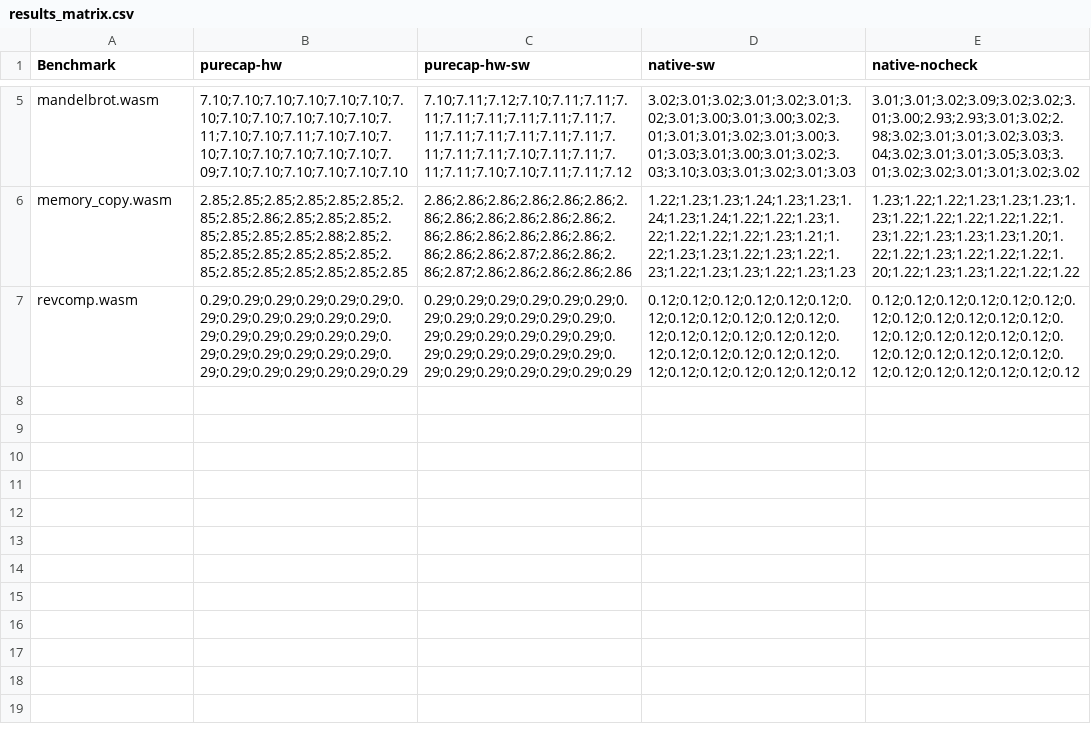
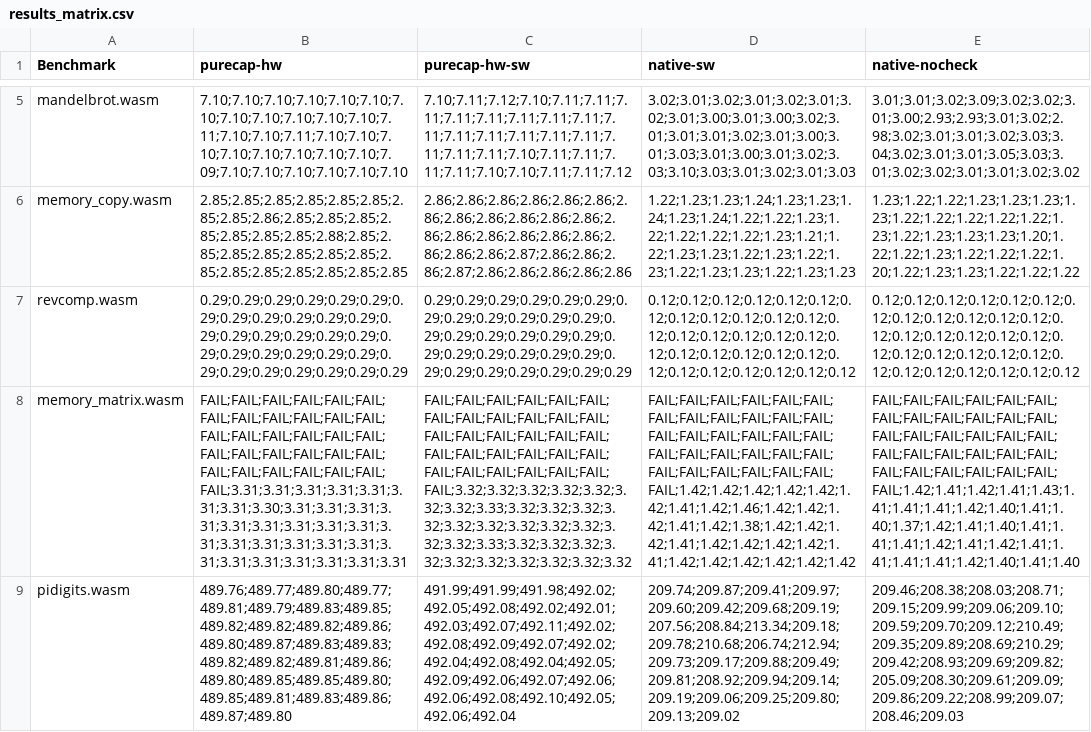
Before and after one commit to glasgowPLI/WARDuino, a CSV file: bcscripts/results_matrix.csv, drawn as a sheet; only a part is shown, gaps mark what is left out; the diff names each change by its address in the sheet, - before the commit and + after, or states it on an @@ line.

Commit message:
results updated

```diff
--- a/bcscripts/results_matrix.csv
+++ b/bcscripts/results_matrix.csv
+row 8: memory_matrix.wasm | FAIL;FAIL;FAIL;FAIL;FAIL;FAIL;FAIL;FAIL;FAIL;FAIL;FAIL;FAIL;FAIL;FAIL;FAIL;FAIL;FAIL;FAIL;FAIL;FAIL;FAIL;FAIL;FAIL;FAIL;FAIL;FAIL;FAIL;FAIL;FAIL;FAIL;FAIL;3.31;3.31;3.31;3.31;3.31;3.31;3.31;3.30;3.31;3.31;3.31;3.31;3.31;3.31;3.31;3.31;3.31;3.31;3.31;3.31;3.31;3.31;3.31;3.31;3.31;3.31;3.31;3.31;3.31;3.31 | FAIL;FAIL;FAIL;FAIL;FAIL;FAIL;FAIL;FAIL;FAIL;FAIL;FAIL;FAIL;FAIL;FAIL;FAIL;FAIL;FAIL;FAIL;FAIL;FAIL;FAIL;FAIL;FAIL;FAIL;FAIL;FAIL;FAIL;FAIL;FAIL;FAIL;FAIL;3.32;3.32;3.32;3.32;3.32;3.32;3.32;3.33;3.32;3.32;3.32;3.32;3.32;3.32;3.32;3.32;3.32;3.32;3.32;3.33;3.32;3.32;3.32;3.32;3.32;3.32;3.32;3.32;3.32;3.32 | FAIL;FAIL;FAIL;FAIL;FAIL;FAIL;FAIL;FAIL;FAIL;FAIL;FAIL;FAIL;FAIL;FAIL;FAIL;FAIL;FAIL;FAIL;FAIL;FAIL;FAIL;FAIL;FAIL;FAIL;FAIL;FAIL;FAIL;FAIL;FAIL;FAIL;FAIL;1.42;1.42;1.42;1.42;1.42;1.42;1.41;1.42;1.46;1.42;1.42;1.42;1.41;1.42;1.38;1.42;1.42;1.42;1.41;1.42;1.42;1.42;1.42;1.41;1.42;1.42;1.42;1.42;1.42;1.42 | FAIL;FAIL;FAIL;FAIL;FAIL;FAIL;FAIL;FAIL;FAIL;FAIL;FAIL;FAIL;FAIL;FAIL;FAIL;FAIL;FAIL;FAIL;FAIL;FAIL;FAIL;FAIL;FAIL;FAIL;FAIL;FAIL;FAIL;FAIL;FAIL;FAIL;FAIL;1.42;1.41;1.42;1.41;1.43;1.41;1.41;1.41;1.42;1.40;1.41;1.40;1.37;1.42;1.41;1.40;1.41;1.41;1.41;1.42;1.41;1.42;1.41;1.41;1.41;1.41;1.42;1.40;1.41;1.40
+row 9: pidigits.wasm | 489.76;489.77;489.80;489.77;489.81;489.79;489.83;489.85;489.82;489.82;489.82;489.86;489.80;489.87;489.83;489.83;489.82;489.82;489.81;489.86;489.80;489.85;489.85;489.80;489.85;489.81;489.83;489.86;489.87;489.80 | 491.99;491.99;491.98;492.02;492.05;492.08;492.02;492.01;492.03;492.07;492.11;492.02;492.08;492.09;492.07;492.02;492.04;492.08;492.04;492.05;492.09;492.06;492.07;492.06;492.06;492.08;492.10;492.05;492.06;492.04 | 209.74;209.87;209.41;209.97;209.60;209.42;209.68;209.19;207.56;208.84;213.34;209.18;209.78;210.68;206.74;212.94;209.73;209.17;209.88;209.49;209.81;208.92;209.94;209.14;209.19;209.06;209.25;209.80;209.13;209.02 | 209.46;208.38;208.03;208.71;209.15;209.99;209.06;209.10;209.59;209.70;209.12;210.49;209.35;209.89;208.69;210.29;209.42;208.93;209.69;209.82;205.09;208.30;209.61;209.09;209.86;209.22;208.99;209.07;208.46;209.03
```
Also changed, not shown: 1 other file.
